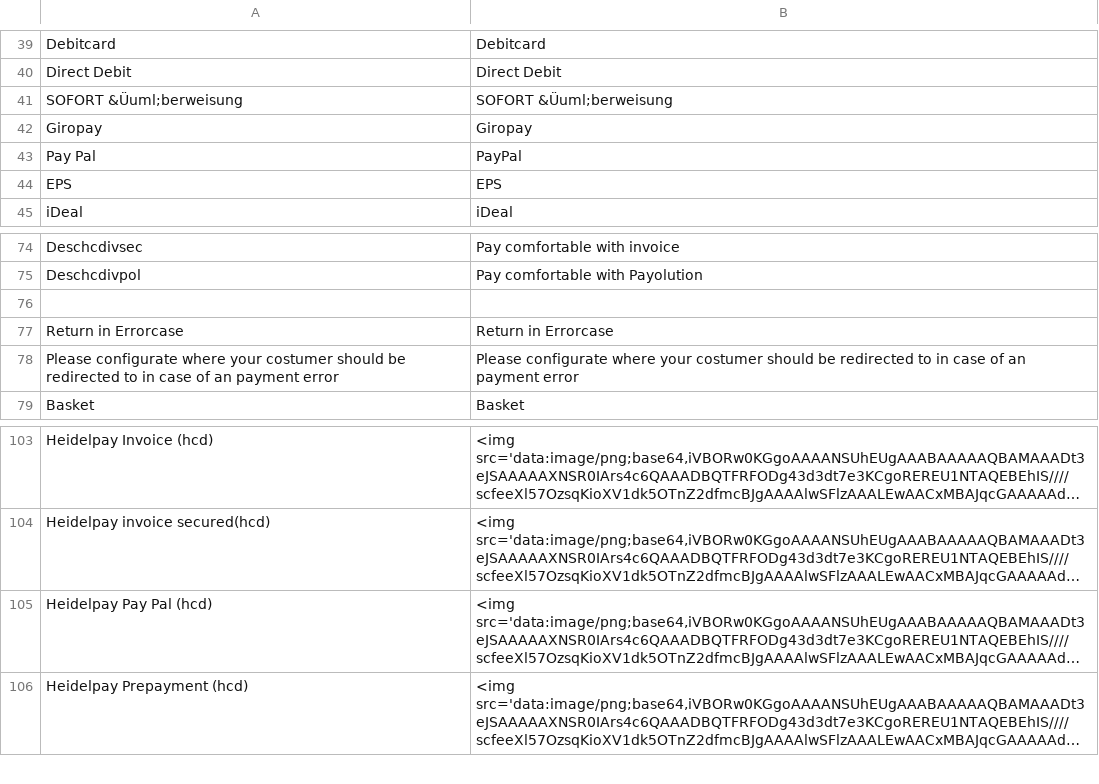
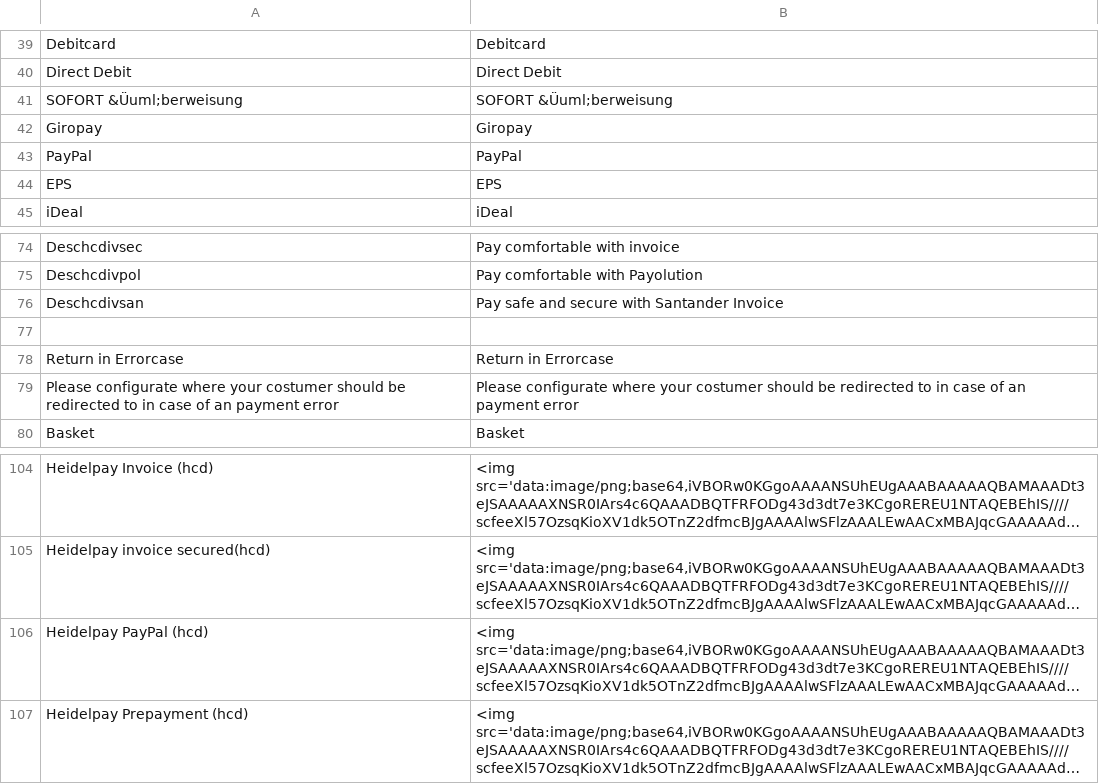
Before and after one commit to heidelpay/magento-cd-edition, a CSV file: app/locale/en_US/HeidelpayCD_Edition.csv, drawn as a sheet; only a part is shown, gaps mark what is left out; long unchanged cells end in …; addresses are those after the commit; the diff names each change by its address in the sheet, - before the commit and + after, or states it on an @@ line.

```diff
--- a/app/locale/en_US/HeidelpayCD_Edition.csv
+++ b/app/locale/en_US/HeidelpayCD_Edition.csv
-A43: Pay Pal
+A43: PayPal
+row 76: Deschcdivsan | Pay safe and secure with Santander Invoice
-A106: Heidelpay Pay Pal (hcd)
+A106: Heidelpay PayPal (hcd)
```
Also changed, not shown: app/locale/de_DE/HeidelpayCD_Edition.csv, 12 other files.
